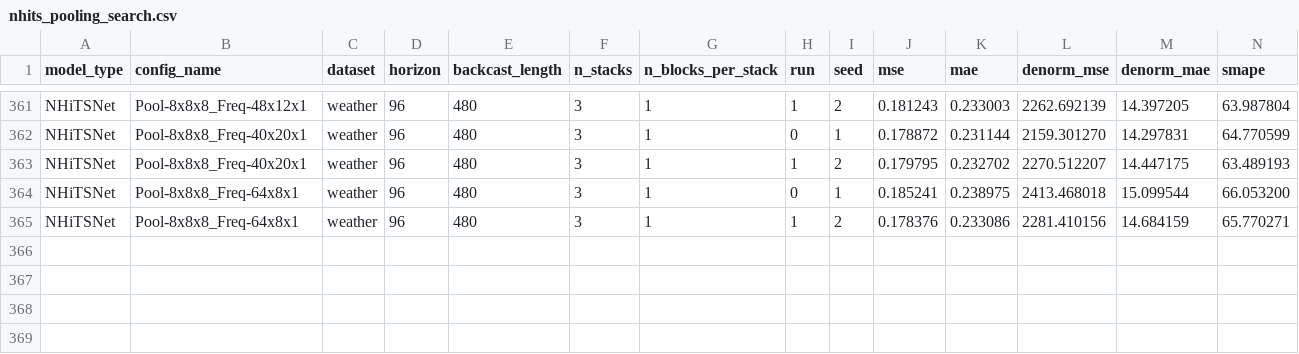
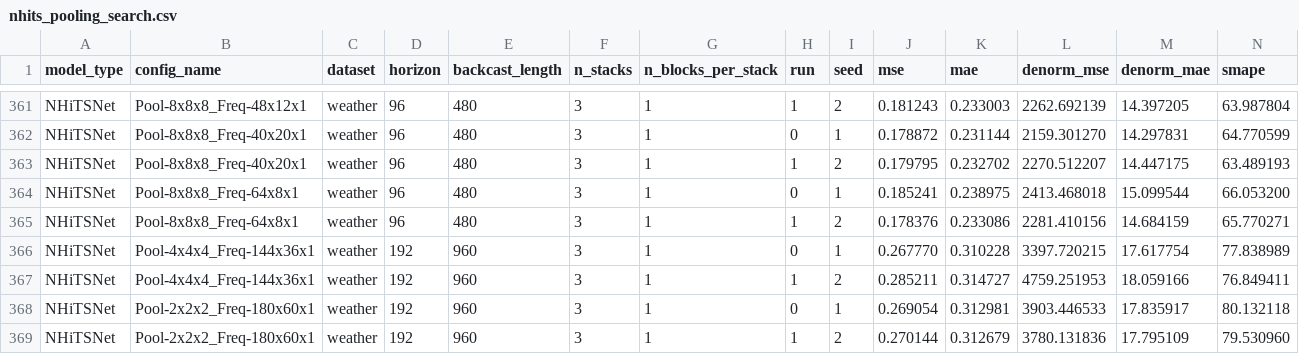
Before and after one commit to realdanielbyrne/PEN-BEATS, a CSV file: experiments/results/nhits_pooling_search.csv, drawn as a sheet; only a part is shown, gaps mark what is left out; rows hold the shown columns only; the diff names each change by its address in the sheet, - before the commit and + after, or states it on an @@ line.

Commit message:
latest pooling results

```diff
--- a/experiments/results/nhits_pooling_search.csv
+++ b/experiments/results/nhits_pooling_search.csv
+row 366: NHiTSNet | Pool-4x4x4_Freq-144x36x1 | weather | 192 | 960 | 3 | 1 | 0 | 1 | 0.267770 | 0.310228 | 3397.720215 | 17.617754 | 77.838989
+row 367: NHiTSNet | Pool-4x4x4_Freq-144x36x1 | weather | 192 | 960 | 3 | 1 | 1 | 2 | 0.285211 | 0.314727 | 4759.251953 | 18.059166 | 76.849411
+row 368: NHiTSNet | Pool-2x2x2_Freq-180x60x1 | weather | 192 | 960 | 3 | 1 | 0 | 1 | 0.269054 | 0.312981 | 3903.446533 | 17.835917 | 80.132118
+row 369: NHiTSNet | Pool-2x2x2_Freq-180x60x1 | weather | 192 | 960 | 3 | 1 | 1 | 2 | 0.270144 | 0.312679 | 3780.131836 | 17.795109 | 79.530960
```
